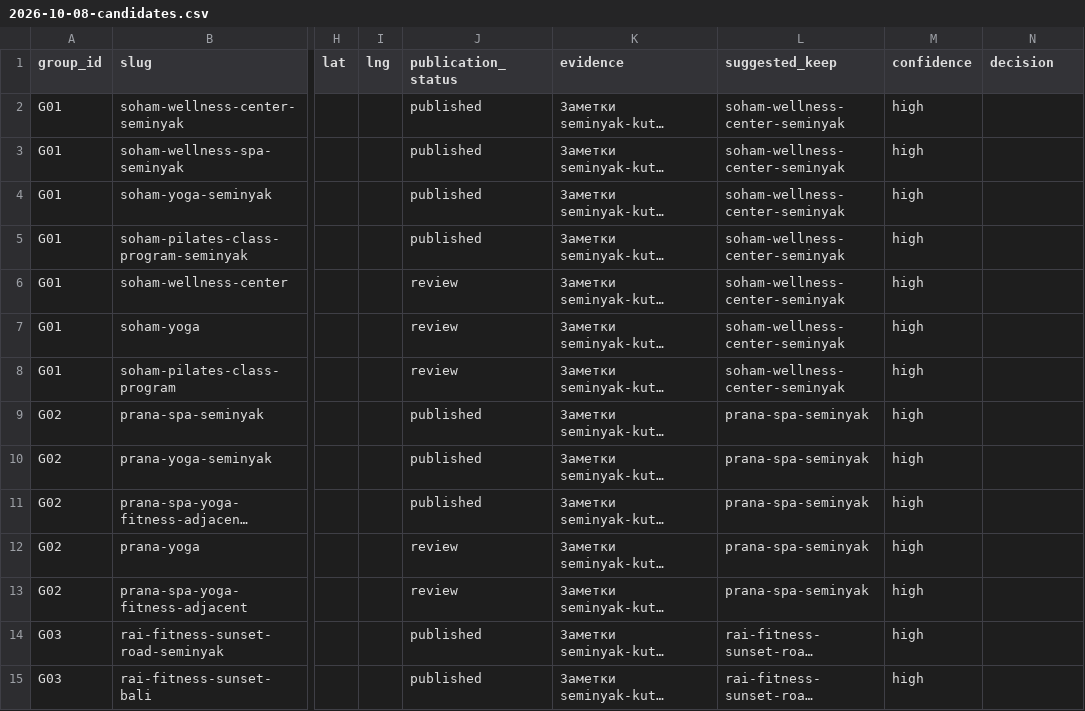
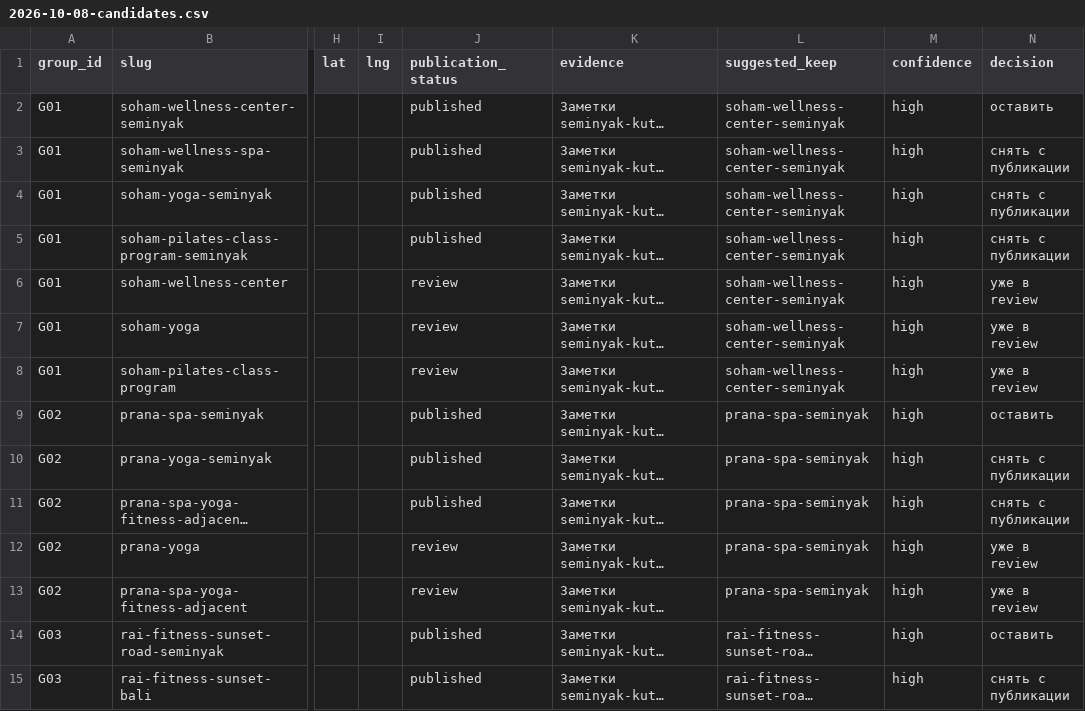
Before and after one commit to parkourcafe/privelegy-bali-club, a CSV file: data/data-ops/copy/duplicates/2026-10-08-candidates.csv, drawn as a sheet; only a part is shown, gaps mark what is left out; long unchanged cells end in …; the diff covers the shown part only; the diff names each change by its address in the sheet, - before the commit and + after, or states it on an @@ line.

```diff
--- a/data/data-ops/copy/duplicates/2026-10-08-candidates.csv
+++ b/data/data-ops/copy/duplicates/2026-10-08-candidates.csv
-N2 (decision): (empty)
+N2 (decision): оставить
-N3:N5 (decision): (empty)
+N3:N5 (decision): снять с публикации
-N6:N8 (decision): (empty)
+N6:N8 (decision): уже в review
-N9 (decision): (empty)
+N9 (decision): оставить
-N10:N11 (decision): (empty)
+N10:N11 (decision): снять с публикации
-N12:N13 (decision): (empty)
+N12:N13 (decision): уже в review
-N14 (decision): (empty)
+N14 (decision): оставить
-N15 (decision): (empty)
+N15 (decision): снять с публикации
```
Also changed, not shown: 52 edited cells elsewhere in this file, data/data-ops/copy/wave-db/canggu.csv, data/data-ops/copy/wave-db/clean-b.csv, 13 other files.
